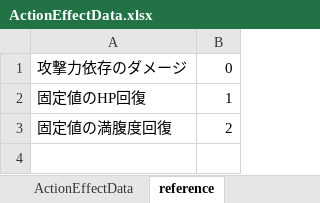
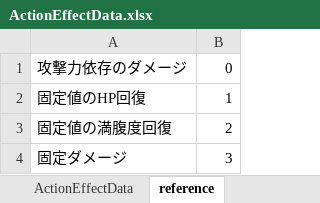
Before and after one commit to nobuRogue/2DRoguelikeSubject, an Excel workbook: Assets/Resources/MasterData/ActionEffectData.xlsx, sheet reference, drawn as a sheet; values as stored, in another font and other column widths than the file's, no borders; the diff names each change by its address in the sheet, - before the commit and + after, or states it on an @@ line.

```diff
--- a/Assets/Resources/MasterData/ActionEffectData.xlsx (sheet reference)
+++ b/Assets/Resources/MasterData/ActionEffectData.xlsx (sheet reference)
+row 4: 固定ダメージ | 3
```
Also changed, not shown: sheet ActionEffectData, Assets/Resources/MasterData/ActionData.xlsx, Assets/Resources/MasterData/ItemData.xlsx, 15 other files.
